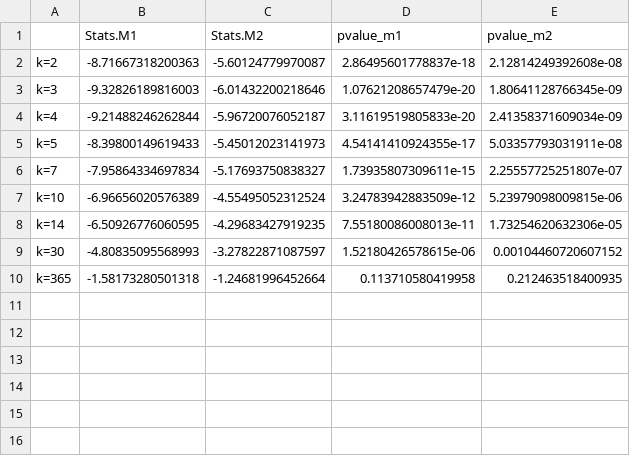
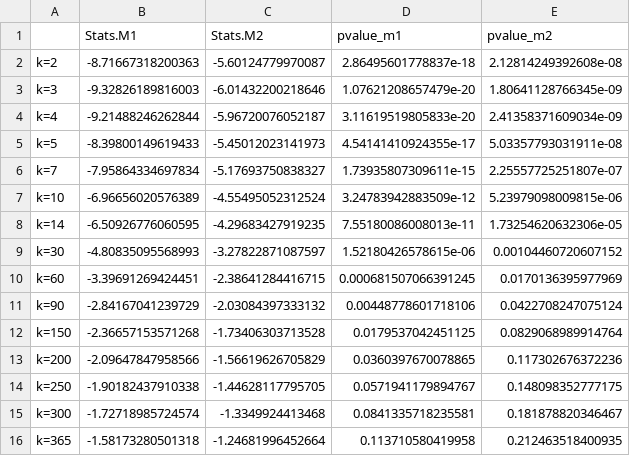
Before and after one commit to djordjedotlic/STE_AssetReturnsPredicatbility, a CSV file: data/lomac_data/BEI.DE.csv, drawn as a sheet.

```diff
--- a/data/lomac_data/BEI.DE.csv
+++ b/data/lomac_data/BEI.DE.csv
@@ -9,2 +9,8 @@
 "k=30",-4.80835095568993,-3.27822871087597,1.52180426578615e-06,0.00104460720607152
+"k=60",-3.39691269424451,-2.38641284416715,0.000681507066391245,0.0170136395977969
+"k=90",-2.84167041239729,-2.03084397333132,0.00448778601718106,0.0422708247075124
+"k=150",-2.36657153571268,-1.73406303713528,0.0179537042451125,0.0829068989914764
+"k=200",-2.09647847958566,-1.56619626705829,0.0360397670078865,0.117302676372236
+"k=250",-1.90182437910338,-1.44628117795705,0.0571941179894767,0.148098352777175
+"k=300",-1.72718985724574,-1.3349924413468,0.0841335718235581,0.181878820346467
 "k=365",-1.58173280501318,-1.24681996452664,0.113710580419958,0.212463518400935
```
Also changed, not shown: data/lomac_data/ALV.DE.csv, data/lomac_data/DAI.DE.csv, 26 other files.
